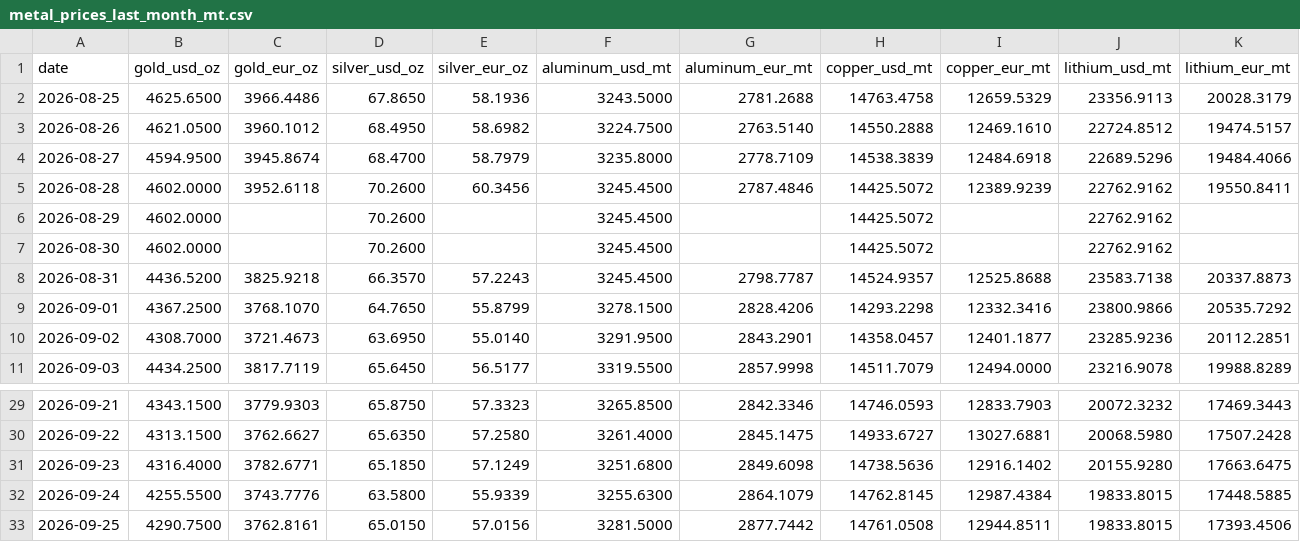
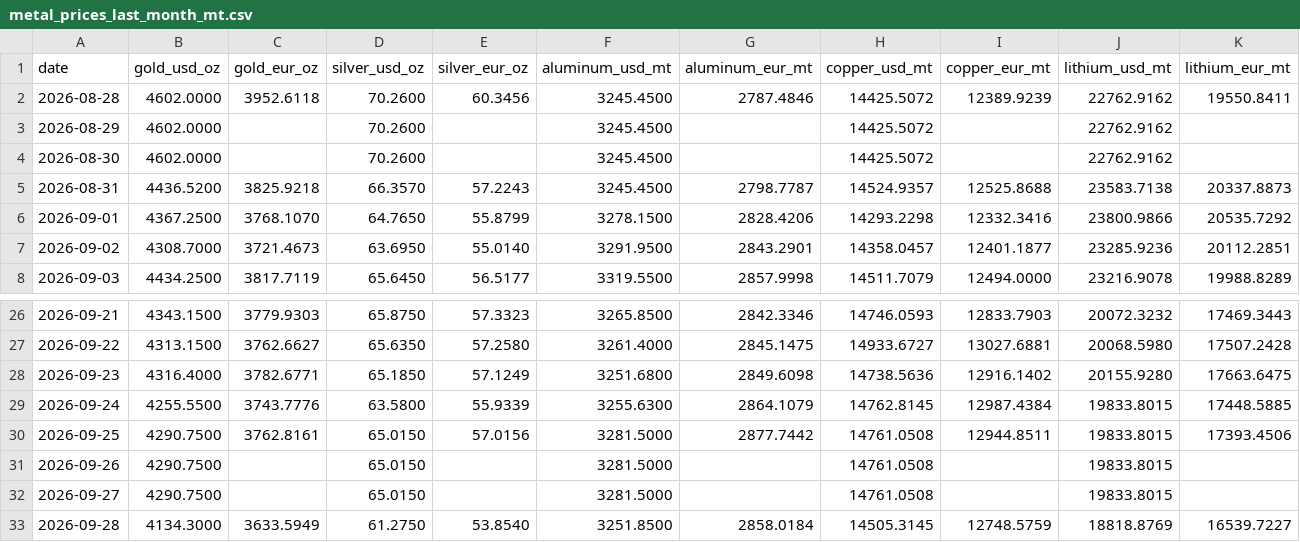
Before and after one commit to aojald/metalprice, a CSV file: metal_prices_last_month_mt.csv, drawn as a sheet; only a part is shown, gaps mark what is left out.

```diff
--- a/metal_prices_last_month_mt.csv
+++ b/metal_prices_last_month_mt.csv
@@ -1,5 +1,2 @@
 date,gold_usd_oz,gold_eur_oz,silver_usd_oz,silver_eur_oz,aluminum_usd_mt,aluminum_eur_mt,copper_usd_mt,copper_eur_mt,lithium_usd_mt,lithium_eur_mt
-2026-08-25,4625.6500,3966.4486,67.8650,58.1936,3243.5000,2781.2688,14763.4758,12659.5329,23356.9113,20028.3179
-2026-08-26,4621.0500,3960.1012,68.4950,58.6982,3224.7500,2763.5140,14550.2888,12469.1610,22724.8512,19474.5157
-2026-08-27,4594.9500,3945.8674,68.4700,58.7979,3235.8000,2778.7109,14538.3839,12484.6918,22689.5296,19484.4066
 2026-08-28,4602.0000,3952.6118,70.2600,60.3456,3245.4500,2787.4846,14425.5072,12389.9239,22762.9162,19550.8411
@@ -33 +30,4 @@ date,gold_usd_oz,gold_eur_oz,silver_usd_oz,silver_eur_oz,aluminum_usd_mt,aluminu
 2026-09-25,4290.7500,3762.8161,65.0150,57.0156,3281.5000,2877.7442,14761.0508,12944.8511,19833.8015,17393.4506
+2026-09-26,4290.7500,,65.0150,,3281.5000,,14761.0508,,19833.8015,
+2026-09-27,4290.7500,,65.0150,,3281.5000,,14761.0508,,19833.8015,
+2026-09-28,4134.3000,3633.5949,61.2750,53.8540,3251.8500,2858.0184,14505.3145,12748.5759,18818.8769,16539.7227
```
Also changed, not shown: metal_prices_source_mt.csv, 1 other file.
